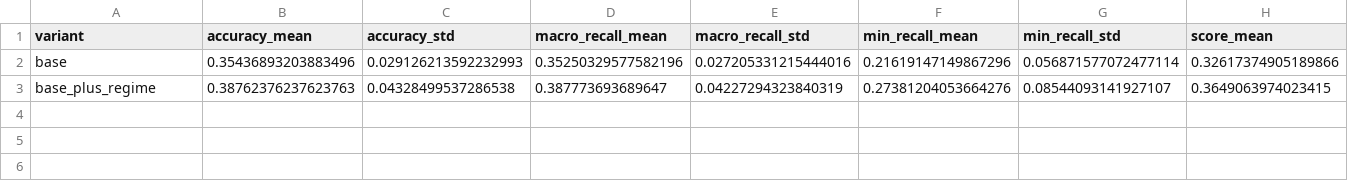
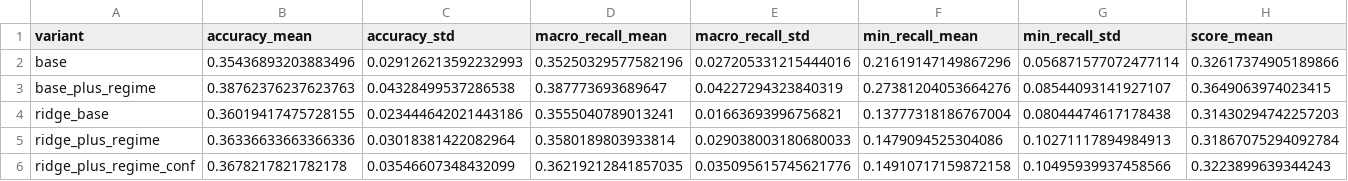
Before and after one commit to Daffodil404/771-AAPL-TREND-PREDICT, a CSV file: results/experiments/hmm_triple_barrier/summary.csv, drawn as a sheet; only a part is shown; rows hold the shown columns only; the diff names each change by its address in the sheet, - before the commit and + after, or states it on an @@ line.

Commit message:
feat: ridge plus regime

```diff
--- a/results/experiments/hmm_triple_barrier/summary.csv
+++ b/results/experiments/hmm_triple_barrier/summary.csv
+row 4: ridge_base | 0.36019417475728155 | 0.023444642021443186 | 0.3555040789013241 | 0.01663693996756821 | 0.13777318186767004 | 0.08044474617178438 | 0.31430294742257203
+row 5: ridge_plus_regime | 0.36336633663366336 | 0.03018381422082964 | 0.3580189803933814 | 0.029038003180680033 | 0.1479094525304086 | 0.10271117894984913 | 0.31867075294092784
+row 6: ridge_plus_regime_conf | 0.3678217821782178 | 0.03546607348432099 | 0.36219212841857035 | 0.035095615745621776 | 0.14910717159872158 | 0.10495939937458566 | 0.3223899639344243
```
Also changed, not shown: 8 other files.
